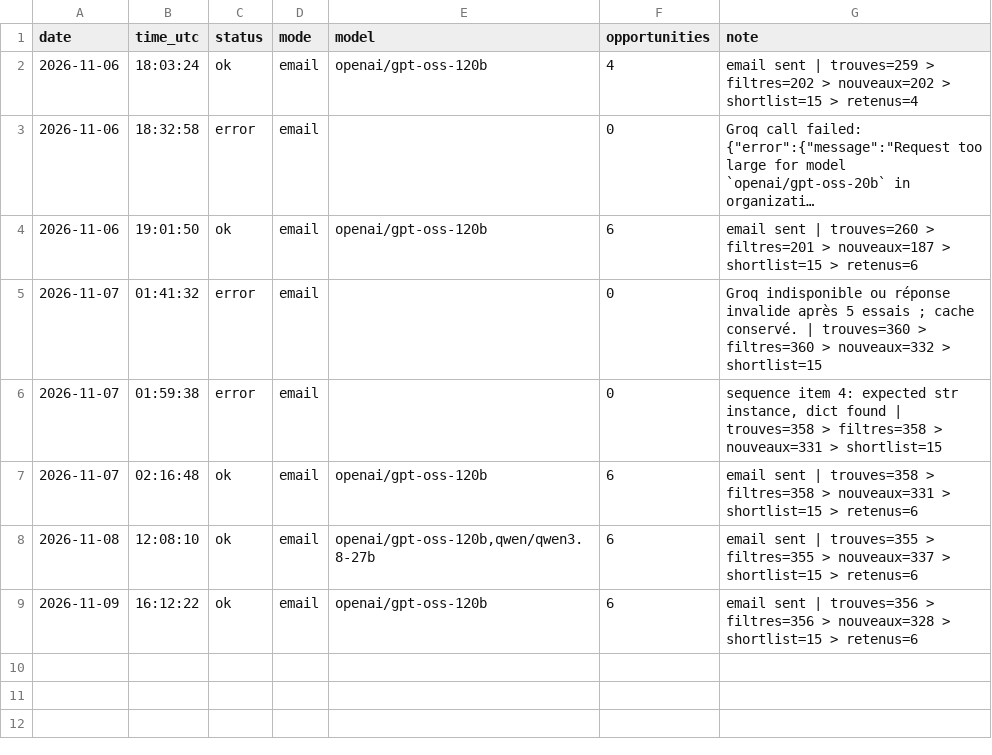
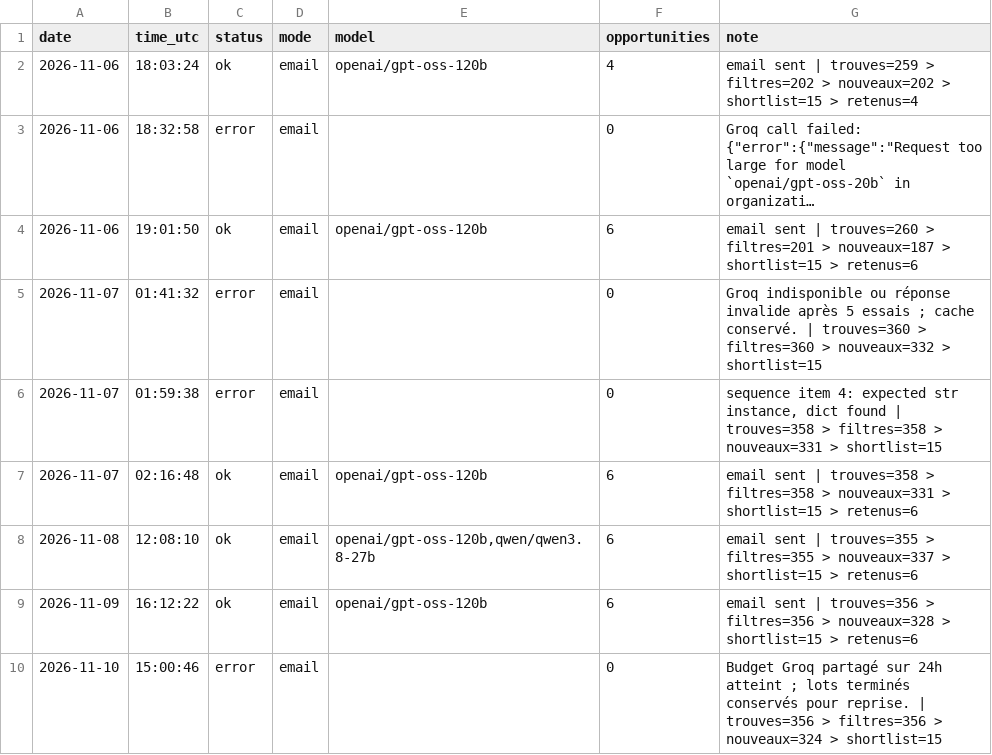
Before and after one commit to netraax/trending-digest, a CSV file: logs/business_runs.csv, drawn as a sheet; long unchanged cells end in …; the diff names each change by its address in the sheet, - before the commit and + after, or states it on an @@ line.

Commit message:
log: 2026-11-10 business radar

```diff
--- a/logs/business_runs.csv
+++ b/logs/business_runs.csv
+row 10: 2026-11-10 | 15:00:46 | error | email |  | 0 | Budget Groq partagé sur 24h atteint ; lots terminés conservés pour reprise. | trouves=356 > filtres=356 > nouveaux=324 > shortlist=15
```
Also changed, not shown: 3 other files.
